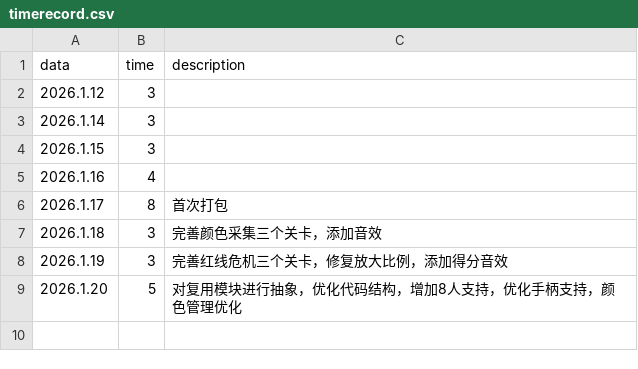
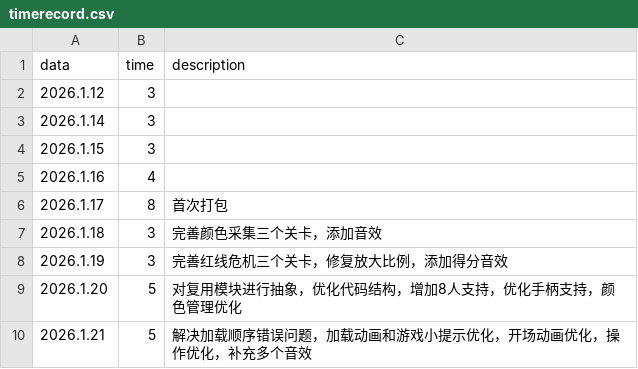
Before and after one commit to adooore/BlockGame, a CSV file: timerecord.csv, drawn as a sheet; the diff names each change by its address in the sheet, - before the commit and + after, or states it on an @@ line.

Commit message:
解决加载顺序错误问题，加载动画和游戏小提示优化，制作开场动画，操作优化，补充多个音效

```diff
--- a/timerecord.csv
+++ b/timerecord.csv
+row 10: 2026.1.21 | 5 | 解决加载顺序错误问题，加载动画和游戏小提示优化，开场动画优化，操作优化，补充多个音效
```
Also changed, not shown: 24 other files.
